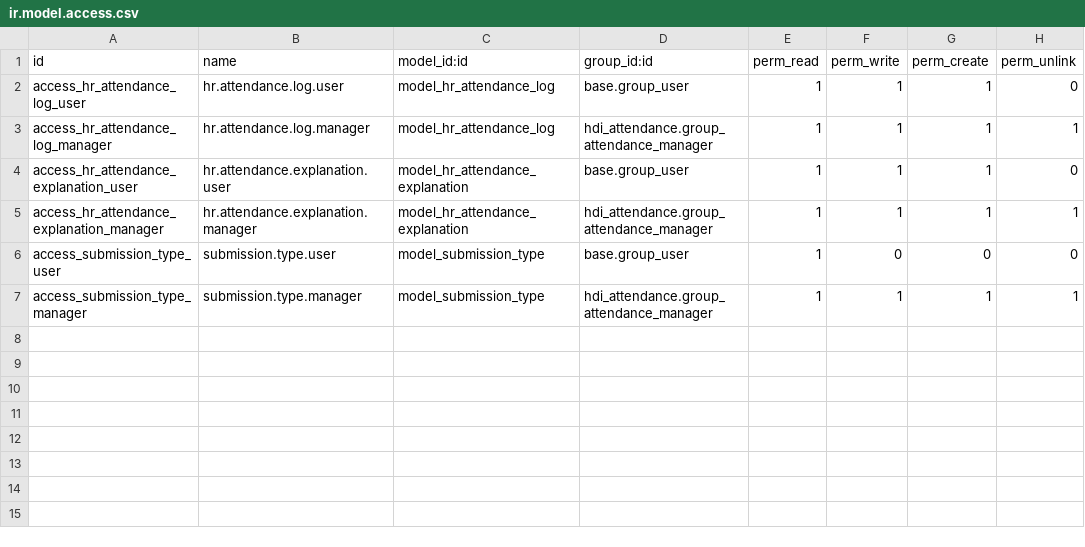
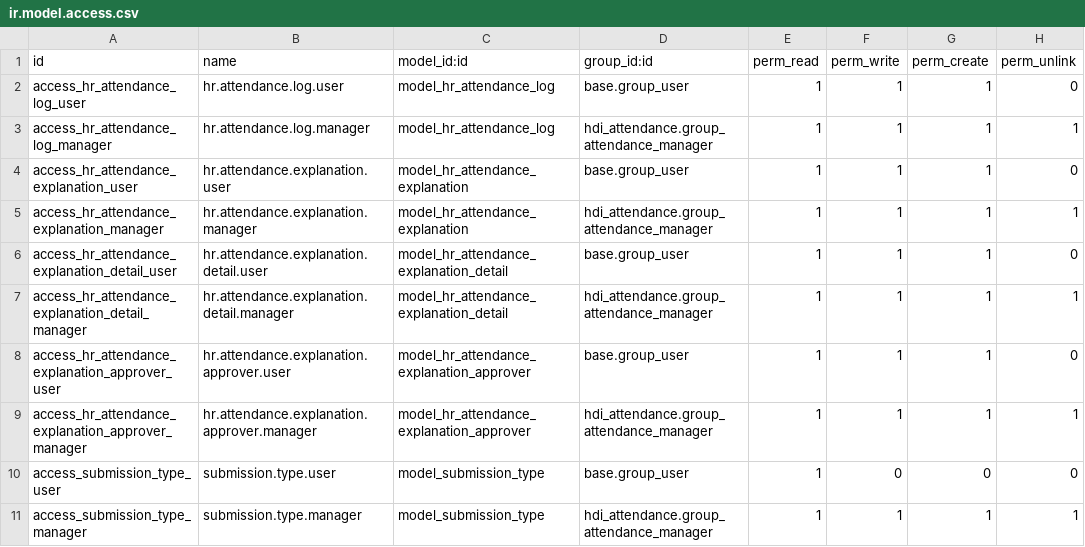
Before and after one commit to Vanh2003-FL/HDI, a CSV file: hdi/hdi_attendance/security/ir.model.access.csv, drawn as a sheet.

```diff
--- a/hdi/hdi_attendance/security/ir.model.access.csv
+++ b/hdi/hdi_attendance/security/ir.model.access.csv
@@ -5,2 +5,6 @@ access_hr_attendance_explanation_user,hr.attendance.explanation.user,model_hr_at
 access_hr_attendance_explanation_manager,hr.attendance.explanation.manager,model_hr_attendance_explanation,hdi_attendance.group_attendance_manager,1,1,1,1
+access_hr_attendance_explanation_detail_user,hr.attendance.explanation.detail.user,model_hr_attendance_explanation_detail,base.group_user,1,1,1,0
+access_hr_attendance_explanation_detail_manager,hr.attendance.explanation.detail.manager,model_hr_attendance_explanation_detail,hdi_attendance.group_attendance_manager,1,1,1,1
+access_hr_attendance_explanation_approver_user,hr.attendance.explanation.approver.user,model_hr_attendance_explanation_approver,base.group_user,1,1,1,0
+access_hr_attendance_explanation_approver_manager,hr.attendance.explanation.approver.manager,model_hr_attendance_explanation_approver,hdi_attendance.group_attendance_manager,1,1,1,1
 access_submission_type_user,submission.type.user,model_submission_type,base.group_user,1,0,0,0
```
Also changed, not shown: 17 other files.
